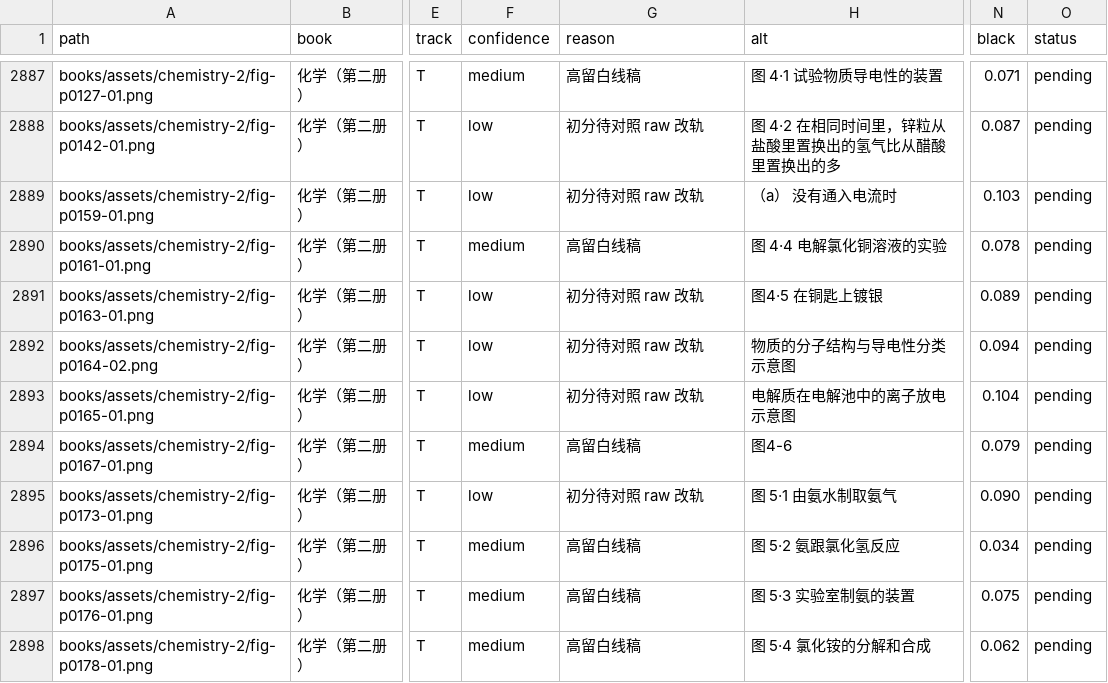
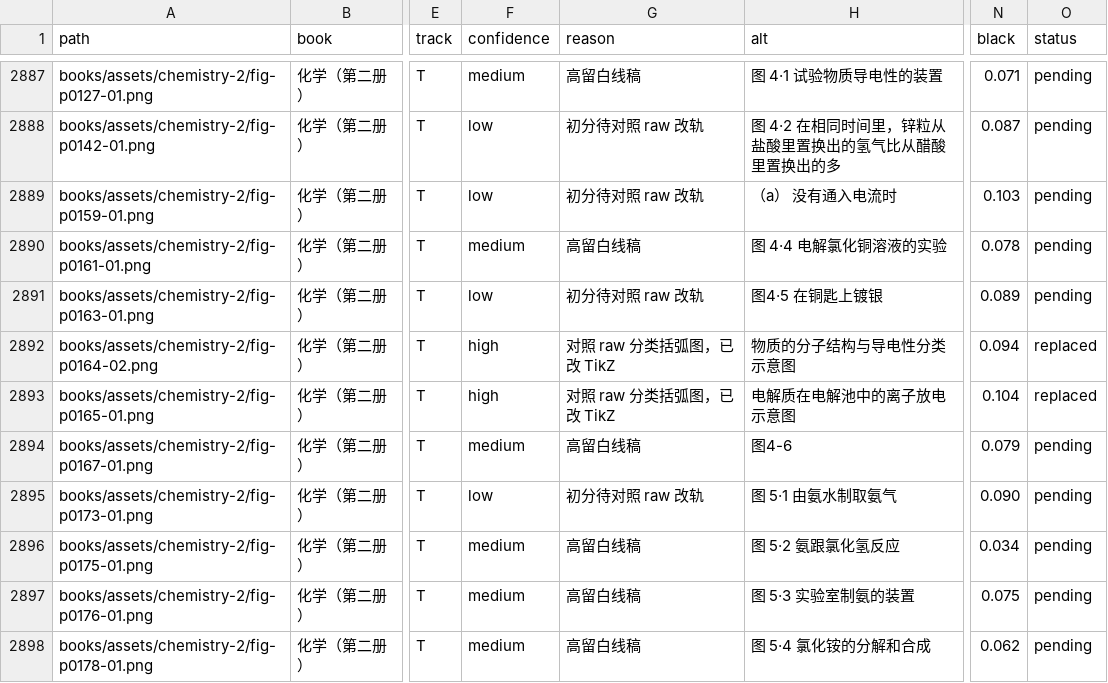
Before and after one commit to kenyon-wong/shulihua-tex, a TSV file: docs/figures-inventory.tsv, drawn as a sheet; only a part is shown, gaps mark what is left out; the diff names each change by its address in the sheet, - before the commit and + after, or states it on an @@ line.

Commit message:
化学（第二册）: replace 2 track T classification schematics with TikZ.
fig-p0164-02 and fig-p0165-01. Original PNGs remain.

```diff
--- a/docs/figures-inventory.tsv
+++ b/docs/figures-inventory.tsv
-F2892:F2893 (confidence): low
+F2892:F2893 (confidence): high
-G2892:G2893 (reason): 初分待对照 raw 改轨
+G2892:G2893 (reason): 对照 raw 分类括弧图，已改 TikZ
-O2892:O2893 (status): pending
+O2892:O2893 (status): replaced
```
Also changed, not shown: 1 other file.
